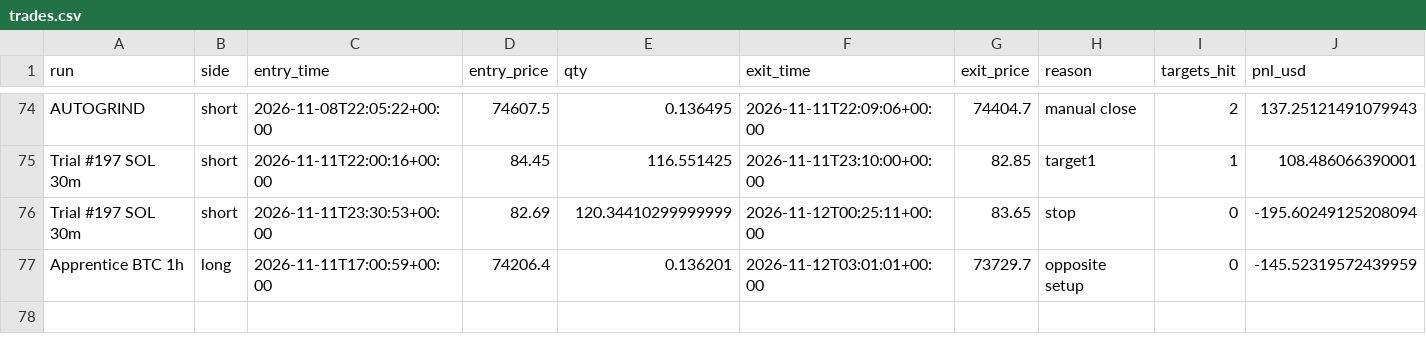
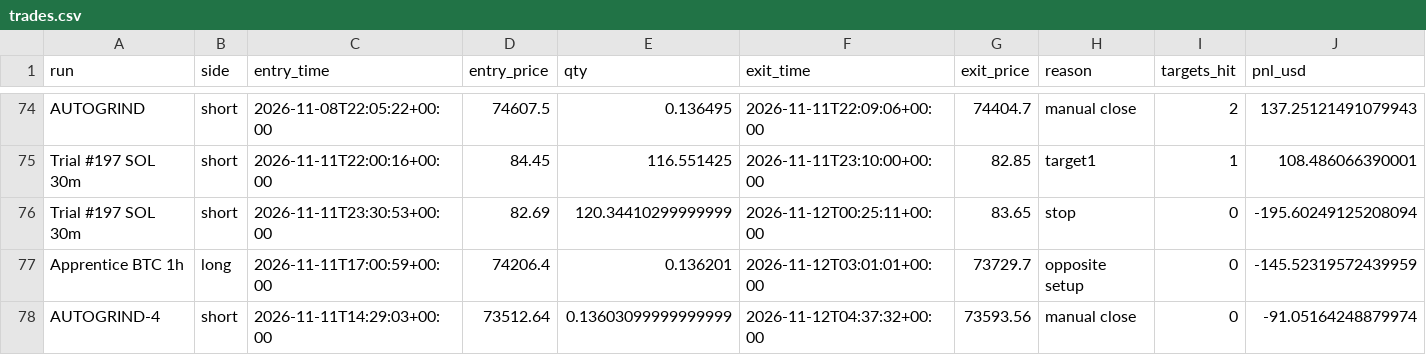
Before and after one commit to ethangoebel1499-jpg/Claude, a CSV file: paper_trades/trades.csv, drawn as a sheet; only a part is shown, gaps mark what is left out; rows hold the shown columns only; the diff names each change by its address in the sheet, - before the commit and + after, or states it on an @@ line.

```diff
--- a/paper_trades/trades.csv
+++ b/paper_trades/trades.csv
+row 78: AUTOGRIND-4 | short | 2026-11-11T14:29:03+00:00 | 73512.64 | 0.13603099999999999 | 2026-11-12T04:37:32+00:00 | 73593.56 | manual close | 0 | -91.05164248879974
```
Also changed, not shown: apprentice/journal.csv, paper_trades/equity.csv, 4 other files.
